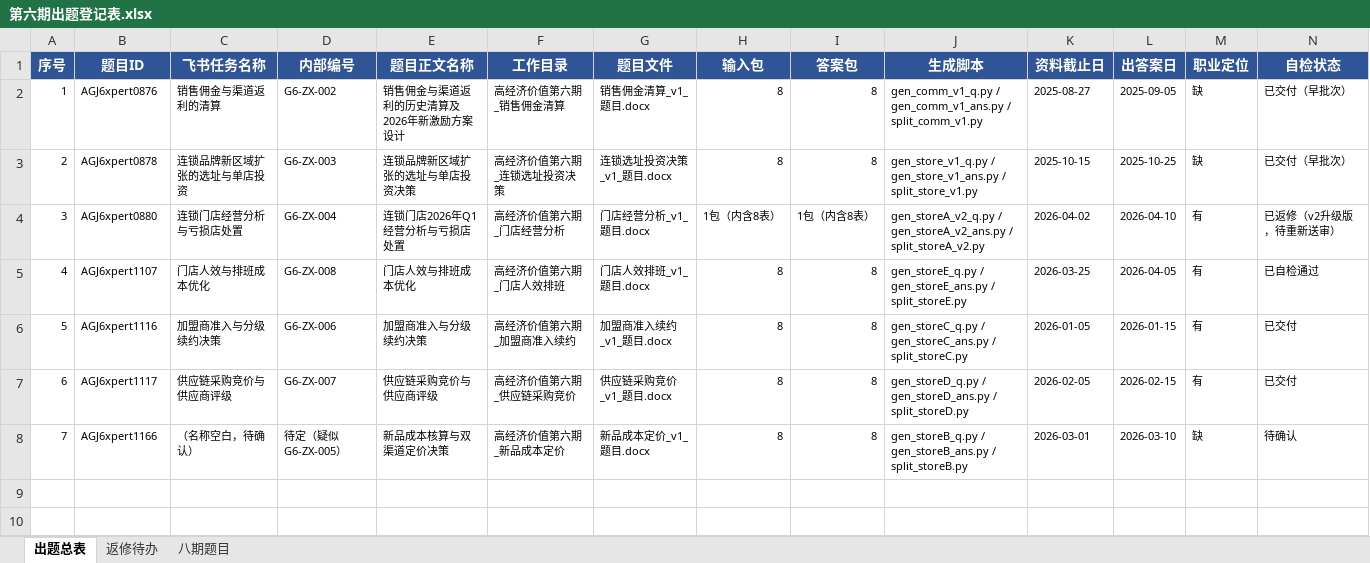
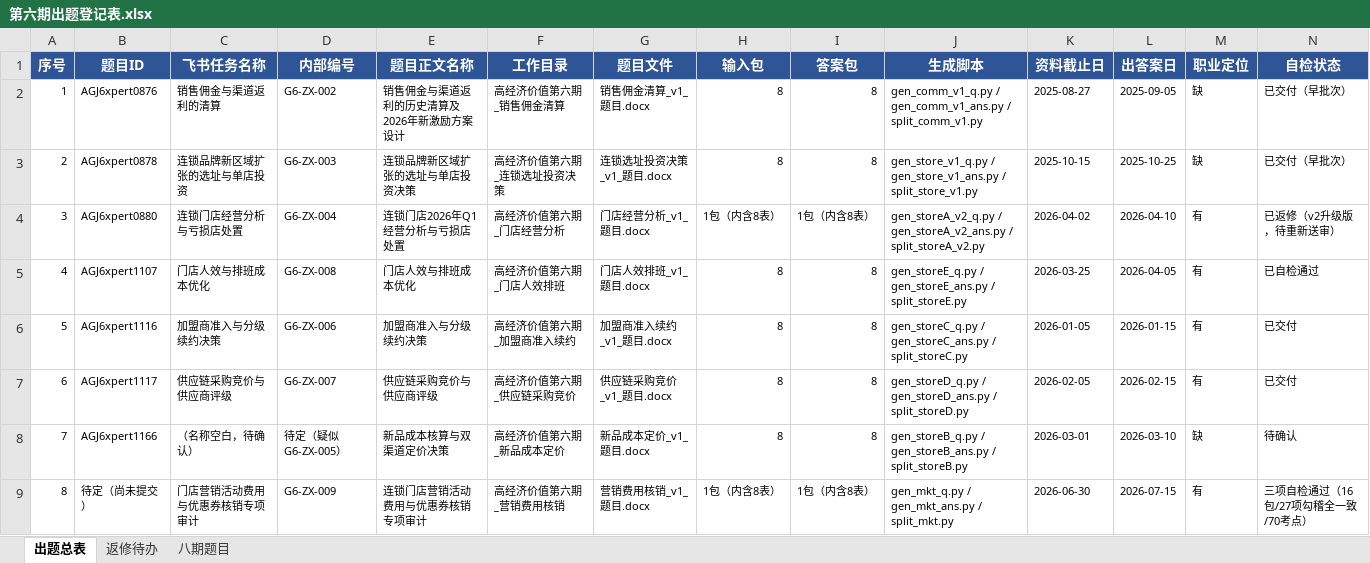
Before and after one commit to ZYH-Coder334/zyh666, an Excel workbook: 第六期出题登记表.xlsx, sheet 出题总表, drawn as a sheet; only a part is shown; values as stored, in another font and other column widths than the file's, no borders; rows hold the shown columns only; the diff names each change by its address in the sheet, - before the commit and + after, or states it on an @@ line.

```diff
--- a/第六期出题登记表.xlsx (sheet 出题总表)
+++ b/第六期出题登记表.xlsx (sheet 出题总表)
+row 9: 8 | 待定（尚未提交） | 门店营销活动费用与优惠券核销专项审计 | G6-ZX-009 | 连锁门店营销活动费用与优惠券核销专项审计 | 高经济价值第六期_营销费用核销 | 营销费用核销_v1_题目.docx | 1包（内含8表） | 1包（内含8表） | gen_mkt_q.py / gen_mkt_ans.py / split_mkt.py | 2026-06-30 | 2026-07-15 | 有 | 三项自检通过（16包/27项勾稽全一致/70考点）
```
Also changed, not shown: 9 other files.
